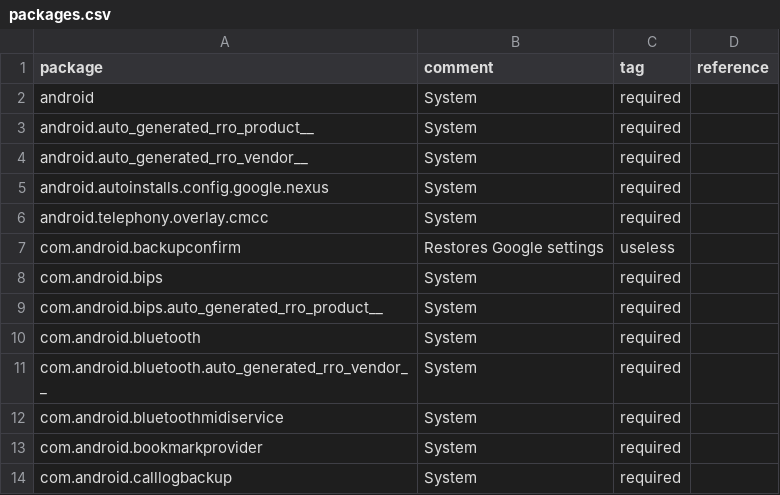
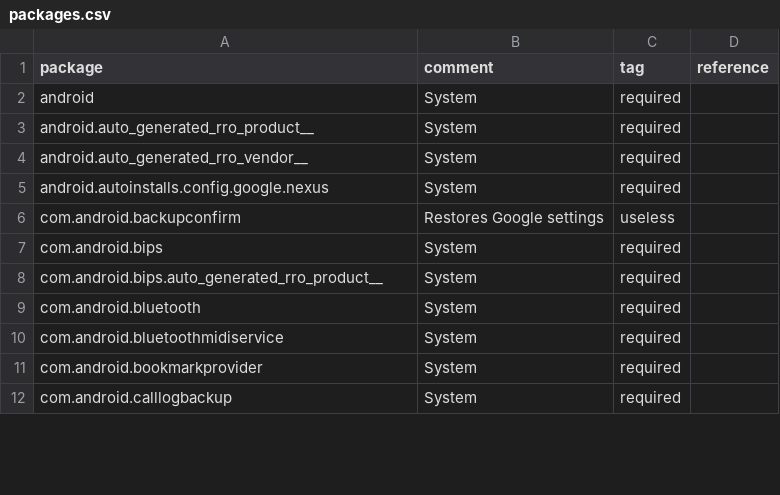
Before and after one commit to tlvince/pixel-3a, a CSV file: packages.csv, drawn as a sheet; only a part is shown; the diff covers the shown part only.

Commit message:
feat(packages): update for Android 11

```diff
--- a/packages.csv
+++ b/packages.csv
@@ -5,3 +5,2 @@ android.auto_generated_rro_vendor__,System,required,
 android.autoinstalls.config.google.nexus,System,required,
-android.telephony.overlay.cmcc,System,required,
 com.android.backupconfirm,Restores Google settings,useless,
@@ -10,3 +9,2 @@ com.android.bips.auto_generated_rro_product__,System,required,
 com.android.bluetooth,System,required,
-com.android.bluetooth.auto_generated_rro_vendor__,System,required,
 com.android.bluetoothmidiservice,System,required,
```
Also changed, not shown: 33 added rows, 10 removed rows and 1 edited cell elsewhere in this file.
